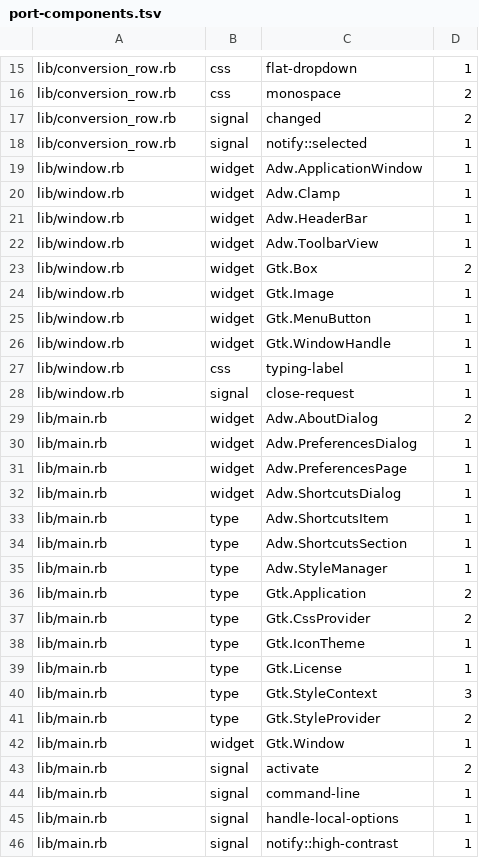
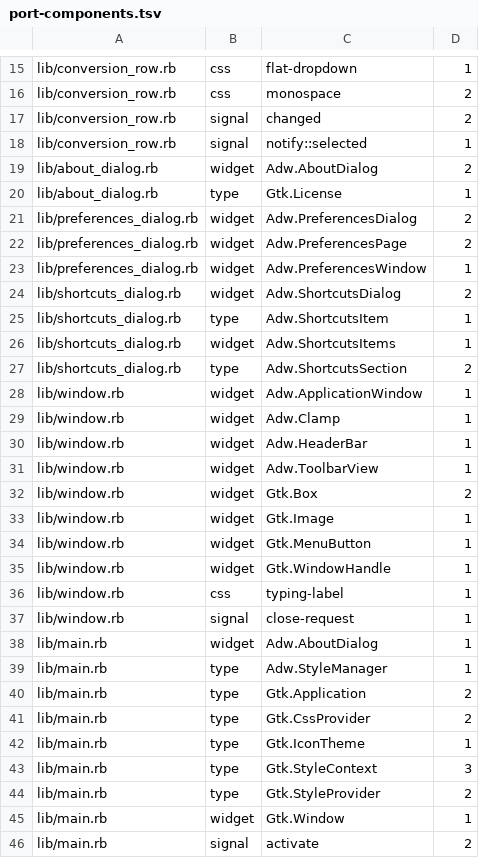
Before and after one commit to ruby-gtk-project/binary-rb, a TSV file: .reports/port-components.tsv, drawn as a sheet; only a part is shown, gaps mark what is left out; the shorter side is filled out with more unchanged rows.

```diff
--- a/.reports/port-components.tsv
+++ b/.reports/port-components.tsv
@@ -18,2 +18,11 @@ lib/conversion_row.rb	signal	changed	2
 lib/conversion_row.rb	signal	notify::selected	1
+lib/about_dialog.rb	widget	Adw.AboutDialog	2
+lib/about_dialog.rb	type	Gtk.License	1
+lib/preferences_dialog.rb	widget	Adw.PreferencesDialog	2
+lib/preferences_dialog.rb	widget	Adw.PreferencesPage	2
+lib/preferences_dialog.rb	widget	Adw.PreferencesWindow	1
+lib/shortcuts_dialog.rb	widget	Adw.ShortcutsDialog	2
+lib/shortcuts_dialog.rb	type	Adw.ShortcutsItem	1
+lib/shortcuts_dialog.rb	widget	Adw.ShortcutsItems	1
+lib/shortcuts_dialog.rb	type	Adw.ShortcutsSection	2
 lib/window.rb	widget	Adw.ApplicationWindow	1
@@ -28,8 +37,3 @@ lib/window.rb	css	typing-label	1
 lib/window.rb	signal	close-request	1
-lib/main.rb	widget	Adw.AboutDialog	2
-lib/main.rb	widget	Adw.PreferencesDialog	1
-lib/main.rb	widget	Adw.PreferencesPage	1
-lib/main.rb	widget	Adw.ShortcutsDialog	1
-lib/main.rb	type	Adw.ShortcutsItem	1
-lib/main.rb	type	Adw.ShortcutsSection	1
+lib/main.rb	widget	Adw.AboutDialog	1
 lib/main.rb	type	Adw.StyleManager	1
@@ -38,3 +42,2 @@ lib/main.rb	type	Gtk.CssProvider	2
 lib/main.rb	type	Gtk.IconTheme	1
-lib/main.rb	type	Gtk.License	1
 lib/main.rb	type	Gtk.StyleContext	3
```
Also changed, not shown: 5 other files.
